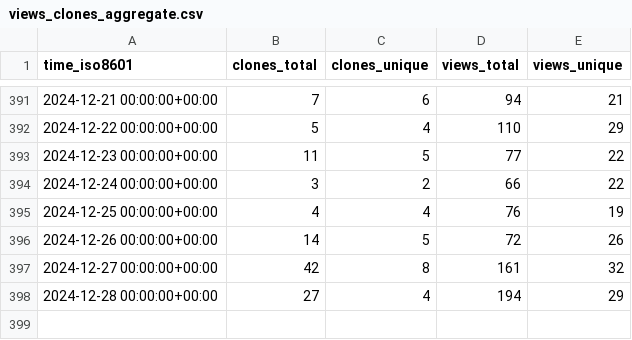
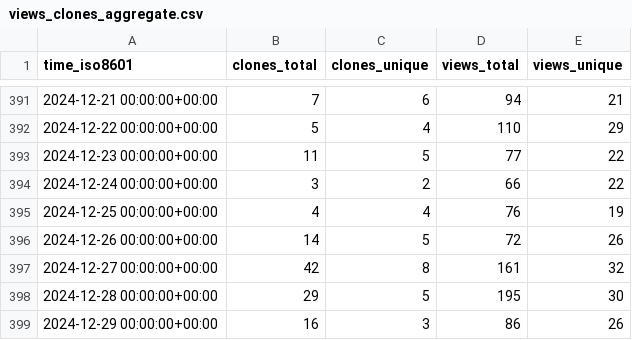
Before and after one commit to floneum/floneum, a CSV file: floneum/floneum/ghrs-data/views_clones_aggregate.csv, drawn as a sheet; only a part is shown, gaps mark what is left out.

```diff
--- a/floneum/floneum/ghrs-data/views_clones_aggregate.csv
+++ b/floneum/floneum/ghrs-data/views_clones_aggregate.csv
@@ -397,2 +397,3 @@ time_iso8601,clones_total,clones_unique,views_total,views_unique
 2024-12-27 00:00:00+00:00,42,8,161,32
-2024-12-28 00:00:00+00:00,27,4,194,29
+2024-12-28 00:00:00+00:00,29,5,195,30
+2024-12-29 00:00:00+00:00,16,3,86,26
```
Also changed, not shown: 1 other file.
